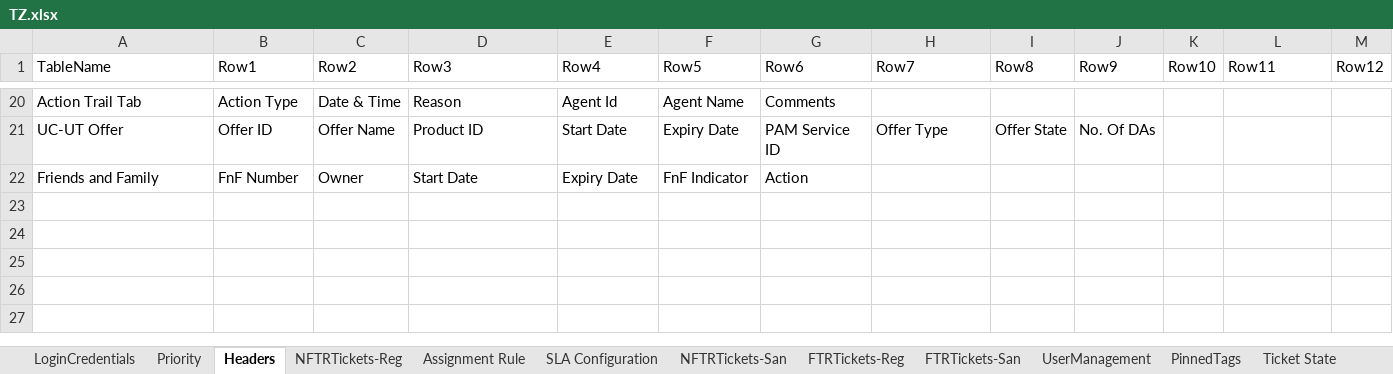
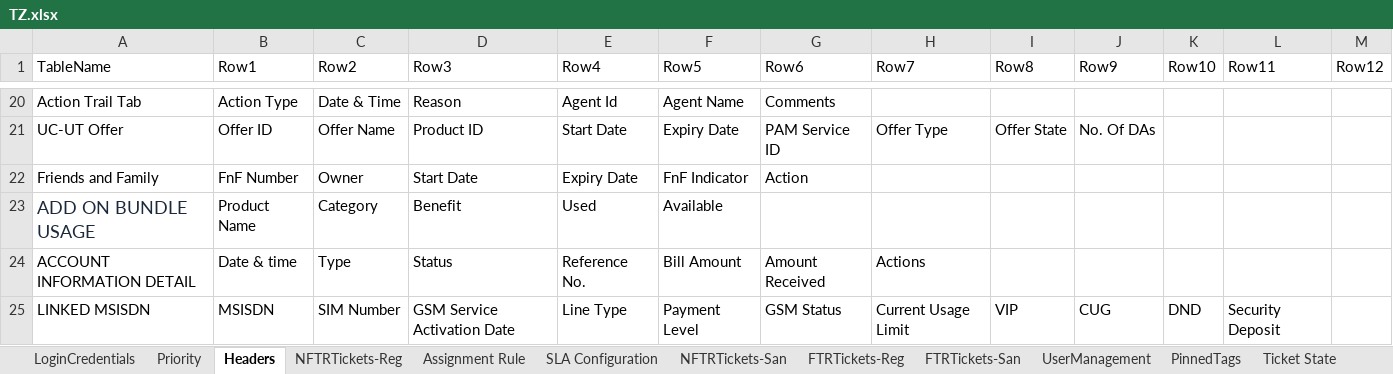
Before and after one commit to michaeadi/cs-portal-automation_selenium, an Excel workbook: resources/excels/TZ.xlsx, sheet Headers, drawn as a sheet; only a part is shown, gaps mark what is left out; values as stored, in another font and other column widths than the file's, no borders; charts and pictures not drawn; the diff names each change by its address in the sheet, - before the commit and + after, or states it on an @@ line.

Commit message:
LinkedMsisdnToAccountNoTest Conflict Resolved

```diff
--- a/resources/excels/TZ.xlsx (sheet Headers)
+++ b/resources/excels/TZ.xlsx (sheet Headers)
+row 23: ADD ON BUNDLE USAGE | Product Name | Category | Benefit | Used | Available
+row 24: ACCOUNT INFORMATION DETAIL | Date & time | Type | Status | Reference No. | Bill Amount | Amount Received | Actions
+row 25: LINKED MSISDN | MSISDN | SIM Number | GSM Service Activation Date | Line Type | Payment Level | GSM Status | Current Usage Limit | VIP | CUG | DND | Security Deposit
```
Also changed, not shown: charts or pictures, resources/excels/KE.xlsx, 1 other file.
